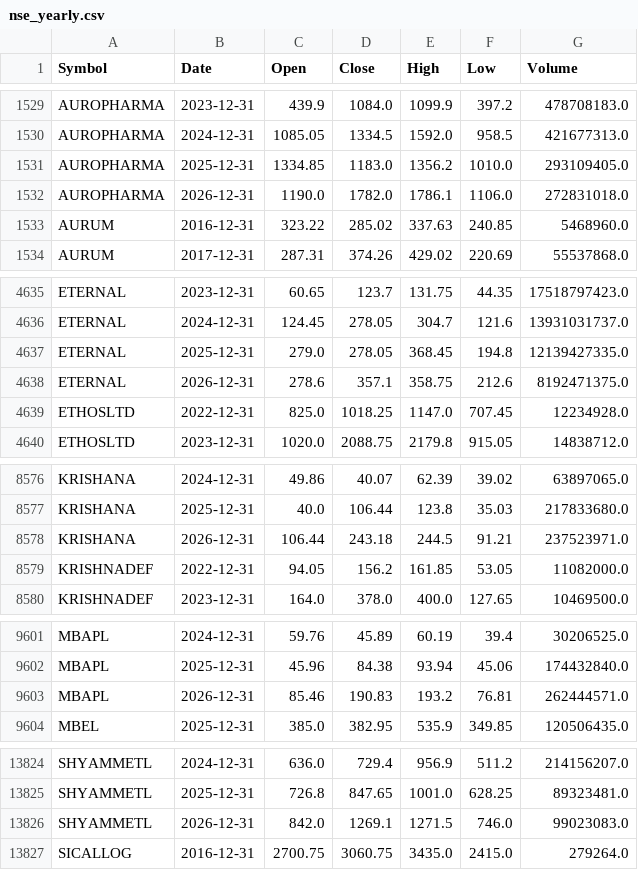
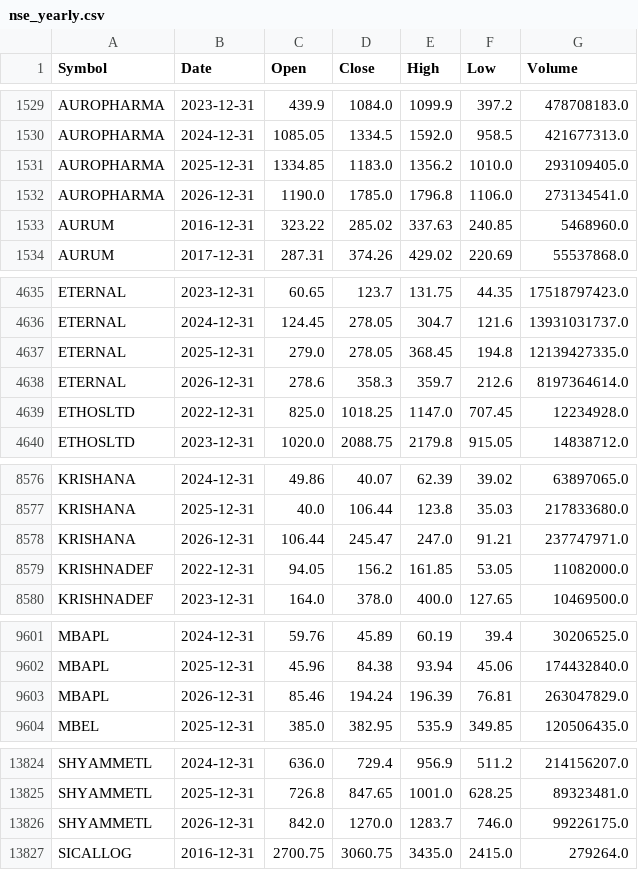
Before and after one commit to aypaninv/market-dashboard, a CSV file: nse_yearly.csv, drawn as a sheet; only a part is shown, gaps mark what is left out; the diff covers the shown part only.

```diff
--- a/nse_yearly.csv
+++ b/nse_yearly.csv
@@ -1531,3 +1531,3 @@ AUROPHARMA,2024-12-31,1085.05,1334.5,1592.0,958.5,421677313.0
 AUROPHARMA,2025-12-31,1334.85,1183.0,1356.2,1010.0,293109405.0
-AUROPHARMA,2026-12-31,1190.0,1782.0,1786.1,1106.0,272831018.0
+AUROPHARMA,2026-12-31,1190.0,1785.0,1796.8,1106.0,273134541.0
 AURUM,2016-12-31,323.22,285.02,337.63,240.85,5468960.0
@@ -4637,3 +4637,3 @@ ETERNAL,2024-12-31,124.45,278.05,304.7,121.6,13931031737.0
 ETERNAL,2025-12-31,279.0,278.05,368.45,194.8,12139427335.0
-ETERNAL,2026-12-31,278.6,357.1,358.75,212.6,8192471375.0
+ETERNAL,2026-12-31,278.6,358.3,359.7,212.6,8197364614.0
 ETHOSLTD,2022-12-31,825.0,1018.25,1147.0,707.45,12234928.0
@@ -8577,3 +8577,3 @@ KRISHANA,2024-12-31,49.86,40.07,62.39,39.02,63897065.0
 KRISHANA,2025-12-31,40.0,106.44,123.8,35.03,217833680.0
-KRISHANA,2026-12-31,106.44,243.18,244.5,91.21,237523971.0
+KRISHANA,2026-12-31,106.44,245.47,247.0,91.21,237747971.0
 KRISHNADEF,2022-12-31,94.05,156.2,161.85,53.05,11082000.0
@@ -9602,3 +9602,3 @@ MBAPL,2024-12-31,59.76,45.89,60.19,39.4,30206525.0
 MBAPL,2025-12-31,45.96,84.38,93.94,45.06,174432840.0
-MBAPL,2026-12-31,85.46,190.83,193.2,76.81,262444571.0
+MBAPL,2026-12-31,85.46,194.24,196.39,76.81,263047829.0
 MBEL,2025-12-31,385.0,382.95,535.9,349.85,120506435.0
@@ -13825,3 +13825,3 @@ SHYAMMETL,2024-12-31,636.0,729.4,956.9,511.2,214156207.0
 SHYAMMETL,2025-12-31,726.8,847.65,1001.0,628.25,89323481.0
-SHYAMMETL,2026-12-31,842.0,1269.1,1271.5,746.0,99023083.0
+SHYAMMETL,2026-12-31,842.0,1270.0,1283.7,746.0,99226175.0
 SICALLOG,2016-12-31,2700.75,3060.75,3435.0,2415.0,279264.0
```
Also changed, not shown: 105 edited cells elsewhere in this file, 3 other files.
